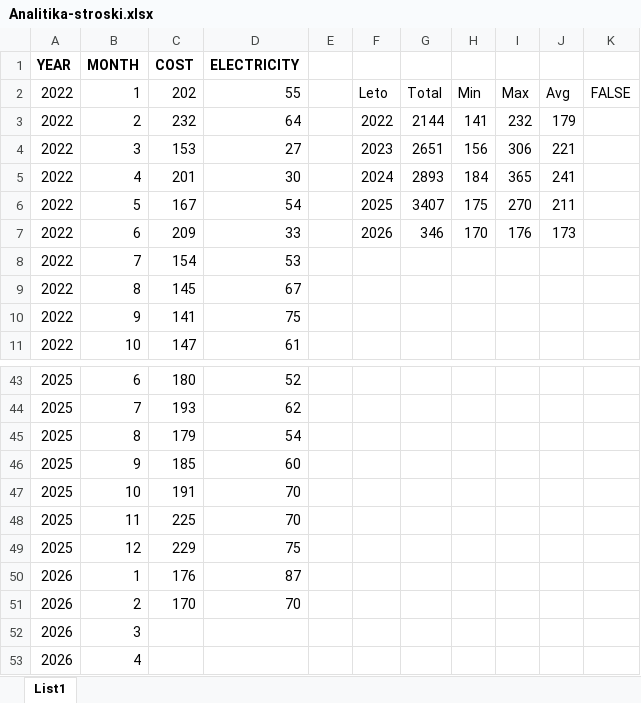
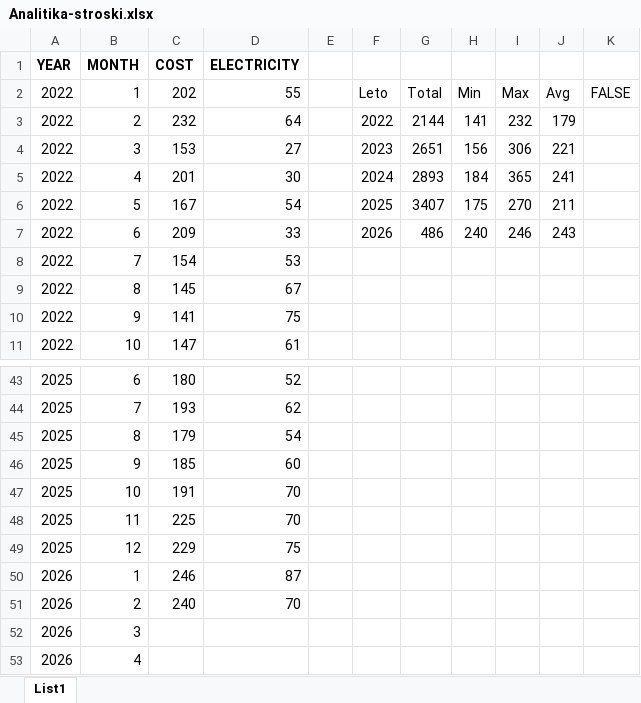
Before and after one commit to ora666/streamlit, an Excel workbook: vic/Analitika-stroski.xlsx, sheet List1, drawn as a sheet; only a part is shown, gaps mark what is left out; values as stored, in another font and other column widths than the file's, no borders; the diff names each change by its address in the sheet, - before the commit and + after, or states it on an @@ line.

Commit message:
Update Analitika-stroski.xlsx

```diff
--- a/vic/Analitika-stroski.xlsx (sheet List1)
+++ b/vic/Analitika-stroski.xlsx (sheet List1)
-G7: 346
+G7: 486
-H7: 170
+H7: 240
-I7: 176
+I7: 246
-J7: 173
+J7: 243
-C50 (COST): 176
+C50 (COST): 246
-C51 (COST): 170
+C51 (COST): 240
```
